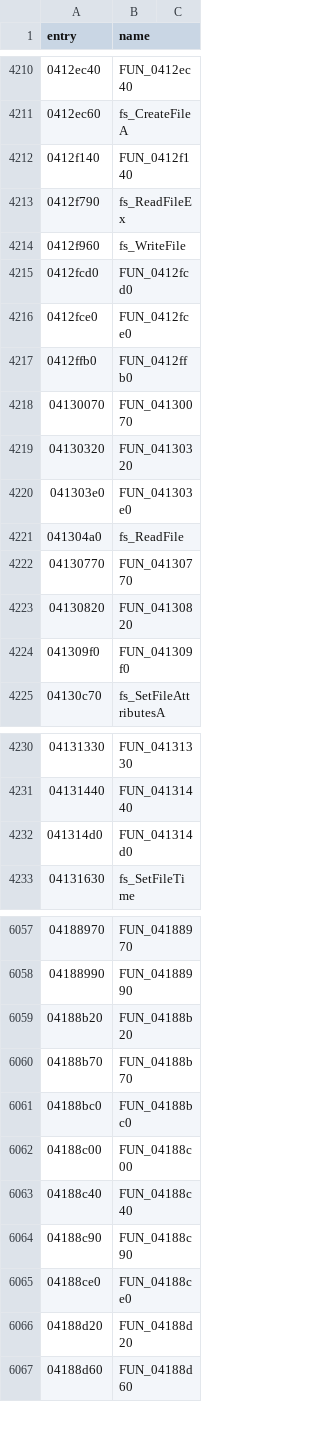
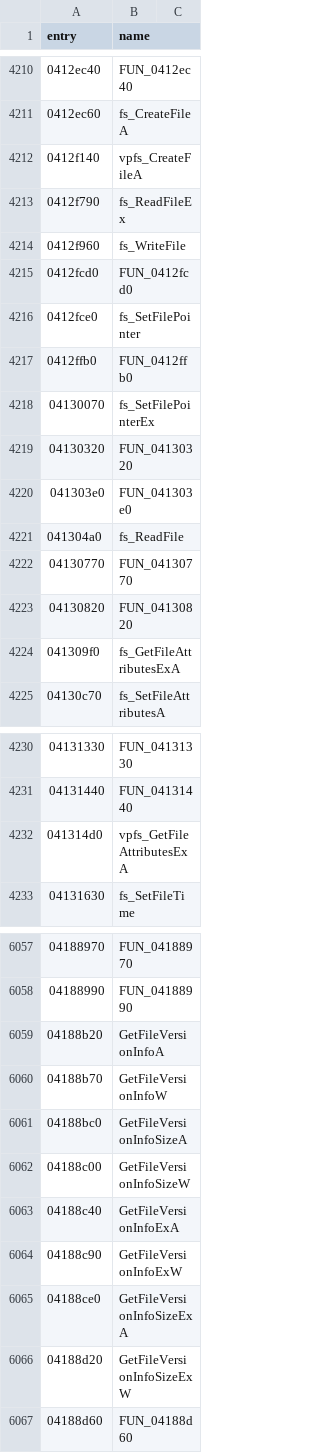
Before and after one commit to thegliffy/OpenRow2, a CSV file: seeds/functions.csv, drawn as a sheet; only a part is shown, gaps mark what is left out.

Commit message:
Wave 39: GetFileVersionInfo* stubs + fs/vpfs pointer/attrs/create; scoreboard 2,382.

```diff
--- a/seeds/functions.csv
+++ b/seeds/functions.csv
@@ -4211,3 +4211,3 @@ entry,name
 0412ec60,fs_CreateFileA
-0412f140,FUN_0412f140
+0412f140,vpfs_CreateFileA
 0412f790,fs_ReadFileEx
@@ -4215,5 +4215,5 @@ entry,name
 0412fcd0,FUN_0412fcd0
-0412fce0,FUN_0412fce0
+0412fce0,fs_SetFilePointer
 0412ffb0,FUN_0412ffb0
-04130070,FUN_04130070
+04130070,fs_SetFilePointerEx
 04130320,FUN_04130320
@@ -4223,3 +4223,3 @@ entry,name
 04130820,FUN_04130820
-041309f0,FUN_041309f0
+041309f0,fs_GetFileAttributesExA
 04130c70,fs_SetFileAttributesA
@@ -4231,3 +4231,3 @@ entry,name
 04131440,FUN_04131440
-041314d0,FUN_041314d0
+041314d0,vpfs_GetFileAttributesExA
 04131630,fs_SetFileTime
@@ -6058,10 +6058,10 @@ entry,name
 04188990,FUN_04188990
-04188b20,FUN_04188b20
-04188b70,FUN_04188b70
-04188bc0,FUN_04188bc0
-04188c00,FUN_04188c00
-04188c40,FUN_04188c40
-04188c90,FUN_04188c90
-04188ce0,FUN_04188ce0
-04188d20,FUN_04188d20
+04188b20,GetFileVersionInfoA
+04188b70,GetFileVersionInfoW
+04188bc0,GetFileVersionInfoSizeA
+04188c00,GetFileVersionInfoSizeW
+04188c40,GetFileVersionInfoExA
+04188c90,GetFileVersionInfoExW
+04188ce0,GetFileVersionInfoSizeExA
+04188d20,GetFileVersionInfoSizeExW
 04188d60,FUN_04188d60
```
Also changed, not shown: 3 other files.
